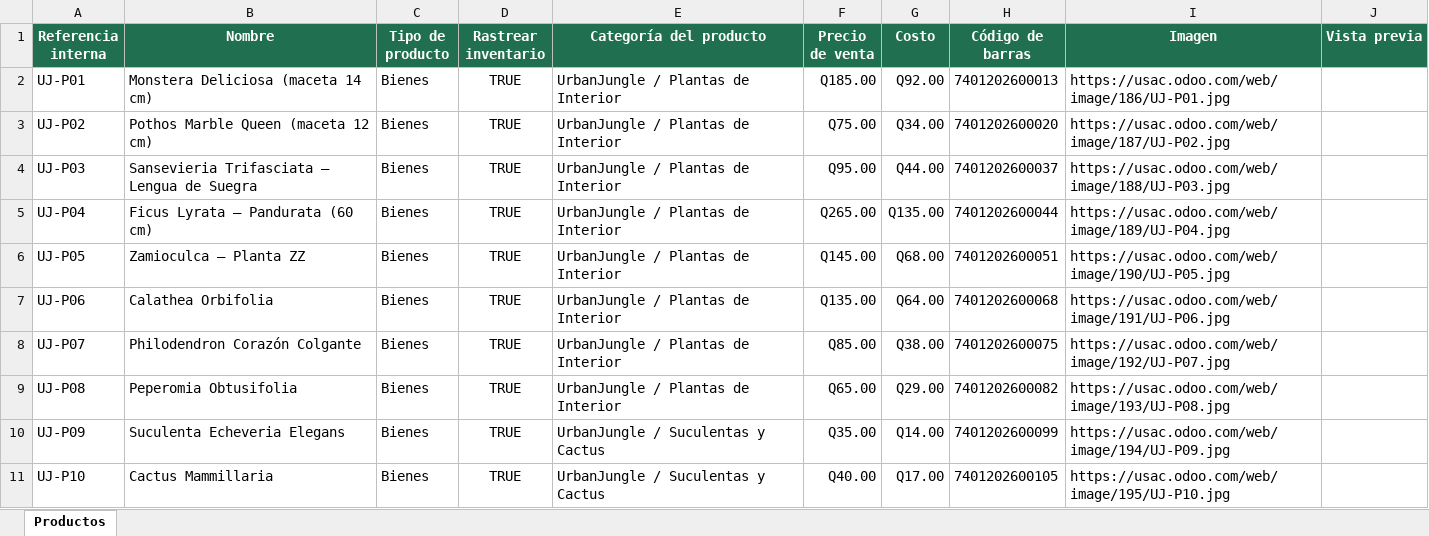
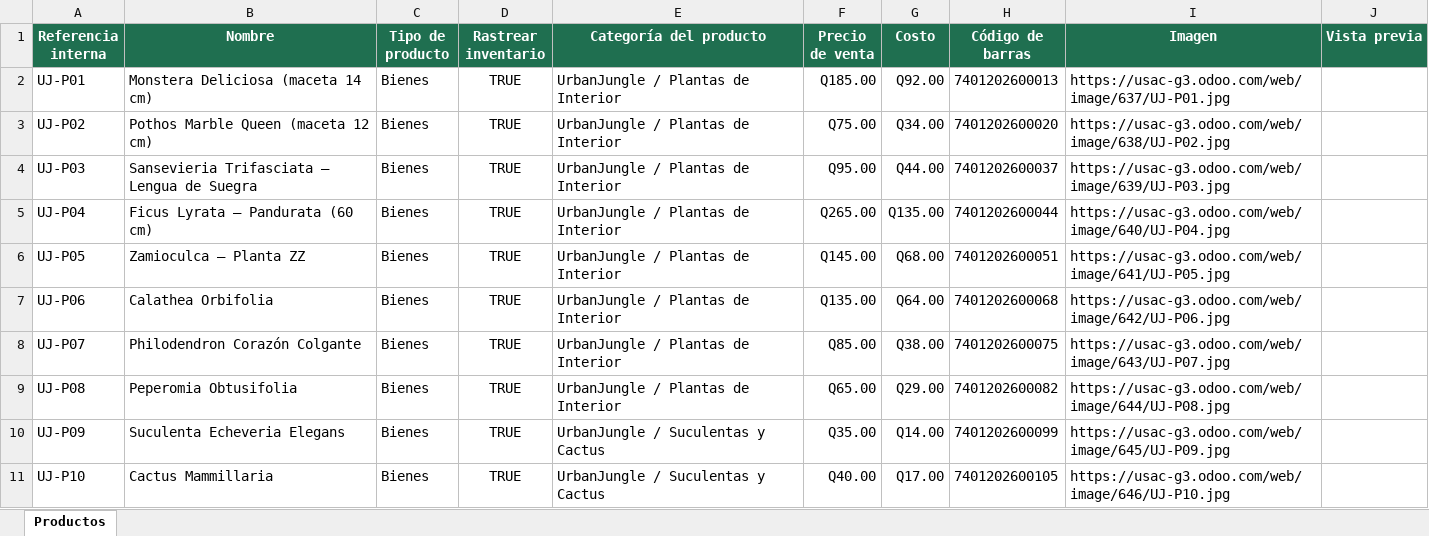
Before and after one commit to hricardoavilac/proyectoGeren, an Excel workbook: Productos.xlsx, sheet Productos, drawn as a sheet; only a part is shown; values as stored, in another font and other column widths than the file's, no borders; charts and pictures not drawn; the diff covers the shown part only; the diff names each change by its address in the sheet, - before the commit and + after, or states it on an @@ line.

Commit message:
Fase 2 replicada en la instancia usac-g3 (Odoo 20)
El script 01 instala CRM, Inventario y Compras. Los scripts 05 y 10
buscan el NIT con y sin guion, porque Odoo 20 lo guarda sin guion.
Productos.xlsx apunta a las imágenes de la nueva instancia. El Manual
Técnico y el zip de entrega tienen la URL, la base, la versión y la
fecha de entrega actualizadas.

```diff
--- a/Productos.xlsx (sheet Productos)
+++ b/Productos.xlsx (sheet Productos)
-I2 (Imagen): https://usac.odoo.com/web/image/186/UJ-P01.jpg
+I2 (Imagen): https://usac-g3.odoo.com/web/image/637/UJ-P01.jpg
-I3 (Imagen): https://usac.odoo.com/web/image/187/UJ-P02.jpg
+I3 (Imagen): https://usac-g3.odoo.com/web/image/638/UJ-P02.jpg
-I4 (Imagen): https://usac.odoo.com/web/image/188/UJ-P03.jpg
+I4 (Imagen): https://usac-g3.odoo.com/web/image/639/UJ-P03.jpg
-I5 (Imagen): https://usac.odoo.com/web/image/189/UJ-P04.jpg
+I5 (Imagen): https://usac-g3.odoo.com/web/image/640/UJ-P04.jpg
-I6 (Imagen): https://usac.odoo.com/web/image/190/UJ-P05.jpg
+I6 (Imagen): https://usac-g3.odoo.com/web/image/641/UJ-P05.jpg
-I7 (Imagen): https://usac.odoo.com/web/image/191/UJ-P06.jpg
+I7 (Imagen): https://usac-g3.odoo.com/web/image/642/UJ-P06.jpg
-I8 (Imagen): https://usac.odoo.com/web/image/192/UJ-P07.jpg
+I8 (Imagen): https://usac-g3.odoo.com/web/image/643/UJ-P07.jpg
-I9 (Imagen): https://usac.odoo.com/web/image/193/UJ-P08.jpg
+I9 (Imagen): https://usac-g3.odoo.com/web/image/644/UJ-P08.jpg
-I10 (Imagen): https://usac.odoo.com/web/image/194/UJ-P09.jpg
+I10 (Imagen): https://usac-g3.odoo.com/web/image/645/UJ-P09.jpg
-I11 (Imagen): https://usac.odoo.com/web/image/195/UJ-P10.jpg
+I11 (Imagen): https://usac-g3.odoo.com/web/image/646/UJ-P10.jpg
```
Also changed, not shown: 10 edited cells elsewhere in this sheet, 8 other files.
